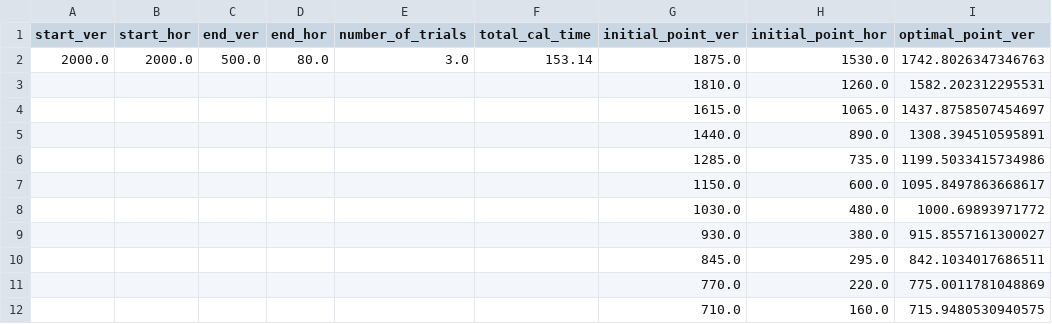
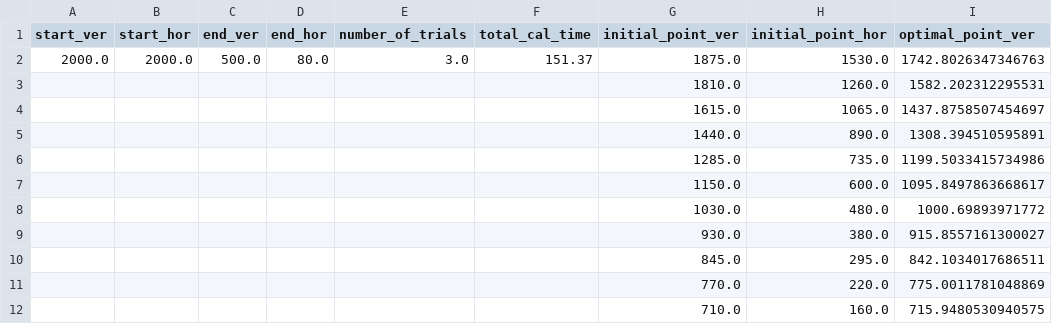
Before and after one commit to S0mirun/LDA_PP, a CSV file: outputs/CMA-ES/Yokkaichi_port2B/csv_Yokkaichi_port2B.csv, drawn as a sheet; only a part is shown; the diff names each change by its address in the sheet, - before the commit and + after, or states it on an @@ line.

```diff
--- a/outputs/CMA-ES/Yokkaichi_port2B/csv_Yokkaichi_port2B.csv
+++ b/outputs/CMA-ES/Yokkaichi_port2B/csv_Yokkaichi_port2B.csv
-F2 (total_cal_time): 153.14
+F2 (total_cal_time): 151.37
```
Also changed, not shown: 7 other files.
